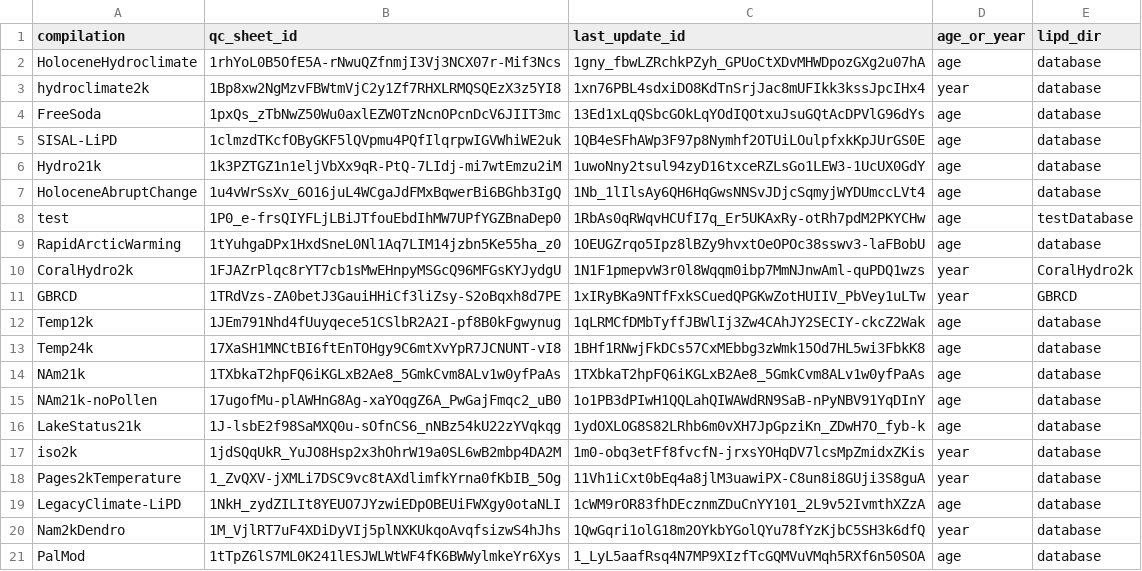
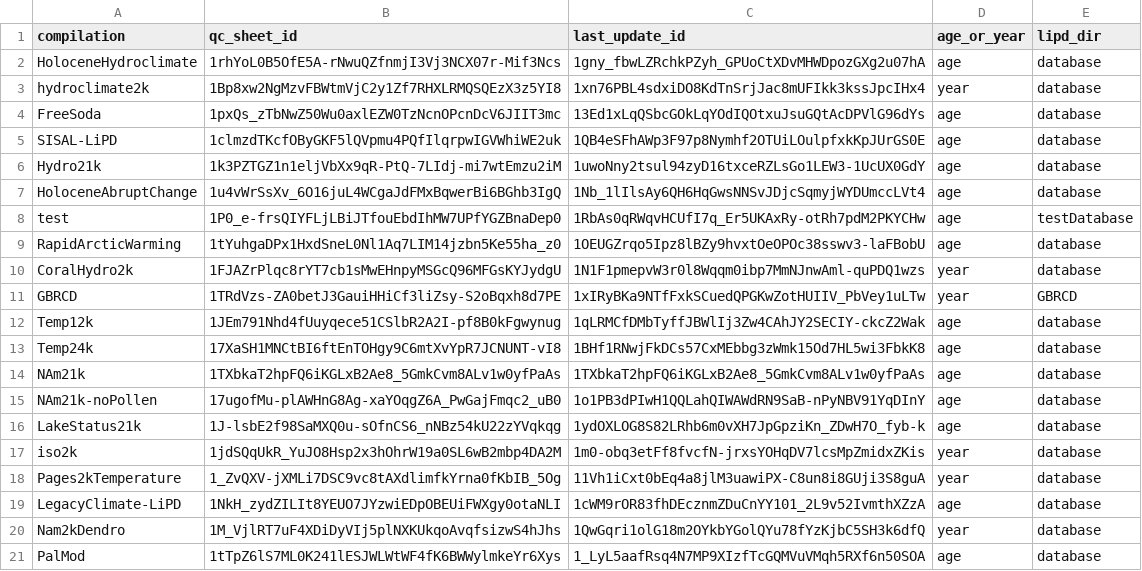
Before and after one commit to nickmckay/lipdverse-updater, a TSV file: inst/extdata/compilations.tsv, drawn as a sheet.

```diff
--- a/inst/extdata/compilations.tsv
+++ b/inst/extdata/compilations.tsv
@@ -9,3 +9,3 @@ test	1P0_e-frsQIYFLjLBiJTfouEbdIhMW7UPfYGZBnaDep0	1RbAs0qRWqvHCUfI7q_Er5UKAxRy-o
 RapidArcticWarming	1tYuhgaDPx1HxdSneL0Nl1Aq7LIM14jzbn5Ke55ha_z0	1OEUGZrqo5Ipz8lBZy9hvxtOeOPOc38sswv3-laFBobU	age	database
-CoralHydro2k	1FJAZrPlqc8rYT7cb1sMwEHnpyMSGcQ96MFGsKYJydgU	1N1F1pmepvW3r0l8Wqqm0ibp7MmNJnwAml-quPDQ1wzs	year	CoralHydro2k
+CoralHydro2k	1FJAZrPlqc8rYT7cb1sMwEHnpyMSGcQ96MFGsKYJydgU	1N1F1pmepvW3r0l8Wqqm0ibp7MmNJnwAml-quPDQ1wzs	year	database
 GBRCD	1TRdVzs-ZA0betJ3GauiHHiCf3liZsy-S2oBqxh8d7PE	1xIRyBKa9NTfFxkSCuedQPGKwZotHUIIV_PbVey1uLTw	year	GBRCD
```
Also changed, not shown: 1 other file.
